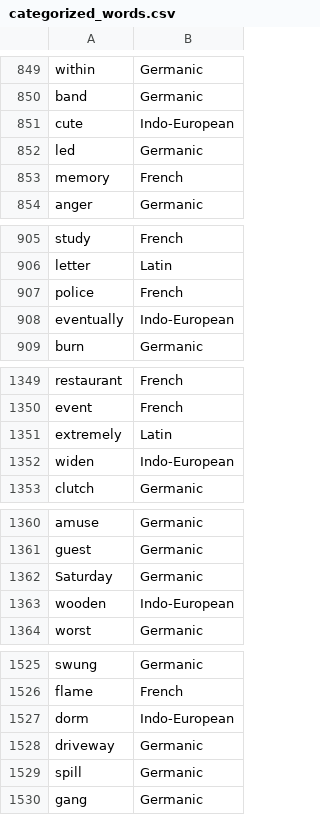
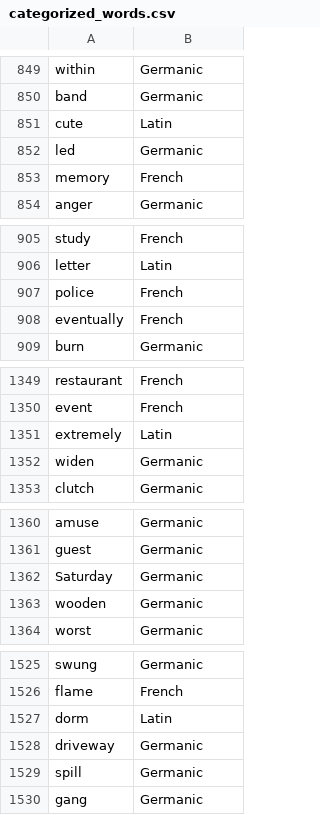
Before and after one commit to cavedave/EnglishWords, a CSV file: categorized_words.csv, drawn as a sheet; only a part is shown, gaps mark what is left out; the diff covers the shown part only.

Commit message:
fixed some that were classed as indo european

```diff
--- a/categorized_words.csv
+++ b/categorized_words.csv
@@ -850,3 +850,3 @@ within,Germanic
 band,Germanic
-cute,Indo-European
+cute,Latin
 led,Germanic
@@ -907,3 +907,3 @@ letter,Latin
 police,French
-eventually,Indo-European
+eventually,French
 burn,Germanic
@@ -1351,3 +1351,3 @@ event,French
 extremely,Latin
-widen,Indo-European
+widen,Germanic
 clutch,Germanic
@@ -1362,3 +1362,3 @@ guest,Germanic
 Saturday,Germanic
-wooden,Indo-European
+wooden,Germanic
 worst,Germanic
@@ -1526,3 +1526,3 @@ swung,Germanic
 flame,French
-dorm,Indo-European
+dorm,Latin
 driveway,Germanic
```
Also changed, not shown: 8 edited cells elsewhere in this file.
